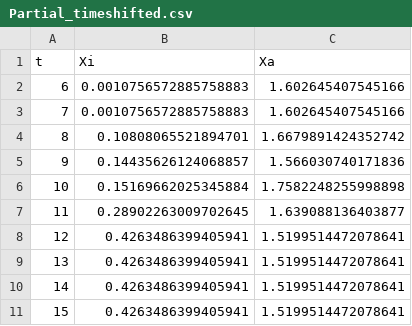
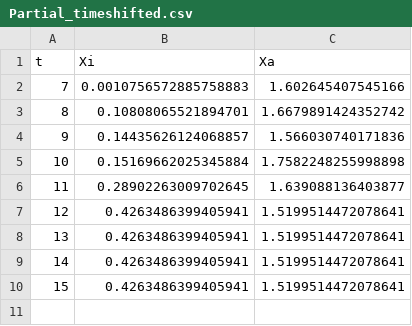
Before and after one commit to Harshavardhan-BV/rev-XCI, a CSV file: input/Partial_timeshifted.csv, drawn as a sheet.

Commit message:
Timeshift error fixed

```diff
--- a/input/Partial_timeshifted.csv
+++ b/input/Partial_timeshifted.csv
@@ -1,3 +1,2 @@
 t,Xi,Xa
-6,0.0010756572885758883,1.602645407545166
 7,0.0010756572885758883,1.602645407545166
```
Also changed, not shown: output/Partial_timeshifted-XC_DA_DI-fit.csv, output/Partial_timeshifted-XC_DA_DI-parm.csv, 1 other file.
